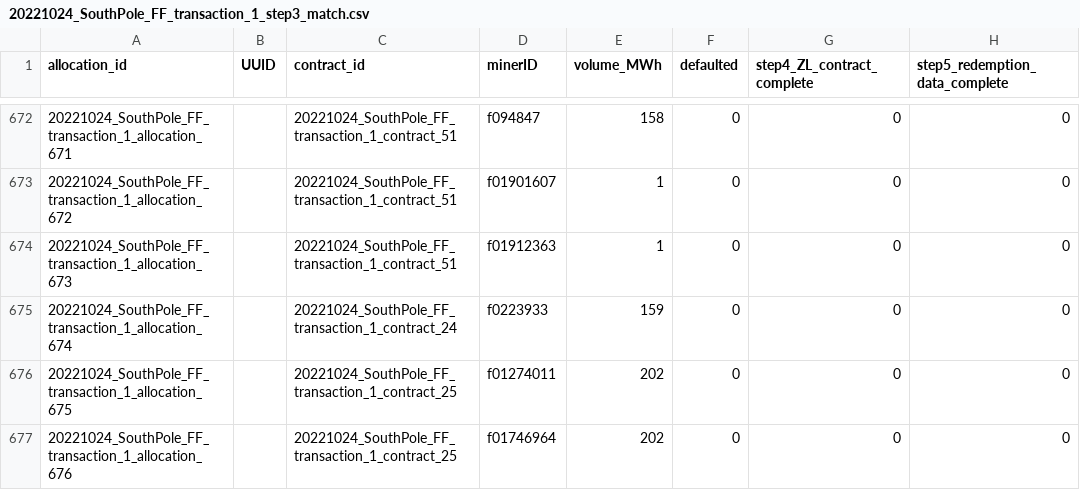
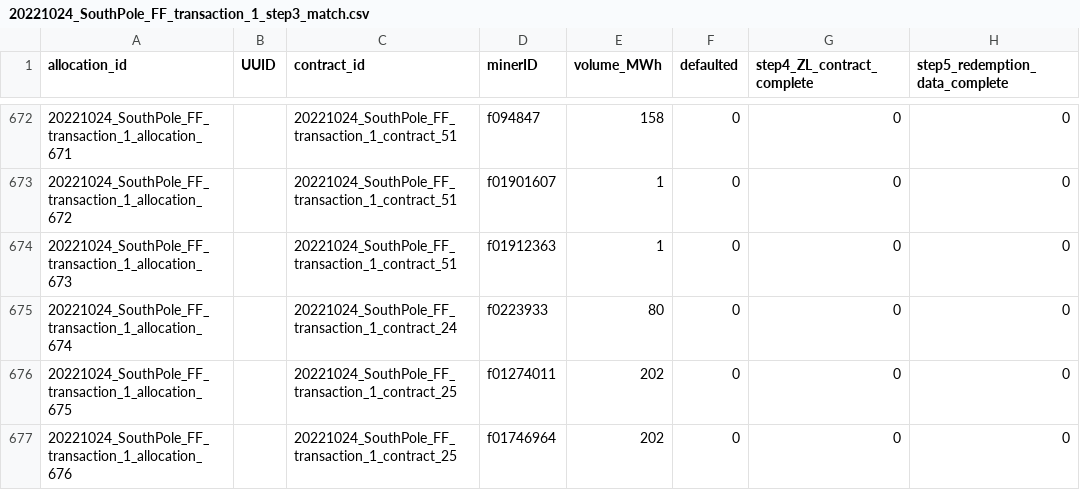
Before and after one commit to protocol/filecoin-renewables-purchases, a CSV file: 20221024_SouthPole_FF_transaction_1/20221024_SouthPole_FF_transaction_1_step3_match.csv, drawn as a sheet; only a part is shown, gaps mark what is left out; the diff names each change by its address in the sheet, - before the commit and + after, or states it on an @@ line.

Commit message:
Update 20221024_SouthPole_FF_transaction_1_step3_match.csv
Adjusting allocation_674 from 159 MWh to 80 MWh.

```diff
--- a/20221024_SouthPole_FF_transaction_1/20221024_SouthPole_FF_transaction_1_step3_match.csv
+++ b/20221024_SouthPole_FF_transaction_1/20221024_SouthPole_FF_transaction_1_step3_match.csv
-E675 (volume_MWh): 159
+E675 (volume_MWh): 80
```
